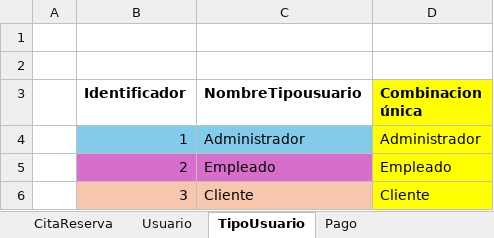
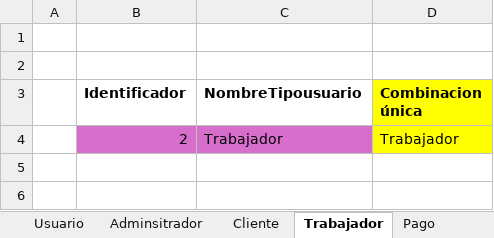
Before and after one commit to cristianospina/DOO, an Excel workbook: MuestreoDatosSpaOnline.xlsx, sheet Trabajador, drawn as a sheet; values as stored, in another font and other column widths than the file's, no borders; removed rows and columns are numbered as before the commit, all else as after; the diff names each change by its address in the sheet, - before the commit and + after, or states it on an @@ line.

```diff
--- a/MuestreoDatosSpaOnline.xlsx (sheet Trabajador)
+++ b/MuestreoDatosSpaOnline.xlsx (sheet Trabajador)
-sheet tab: TipoUsuario
+sheet tab: Trabajador
+sheet tab: Adminsitrador
+sheet tab: Cliente
-row 4:  | 1 | Administrador | Administrador
-row 5:  | 2 | Empleado | Empleado
-row 6:  | 3 | Cliente | Cliente
+row 4:  | 2 | Trabajador | Trabajador
```
Also changed, not shown: sheet Ofertas, sheet Notificacion, sheet Pago, sheet CitaReserva, sheet Servicio, sheet Usuario, other sheet tabs, formulas that keep their value, 2 other files.
